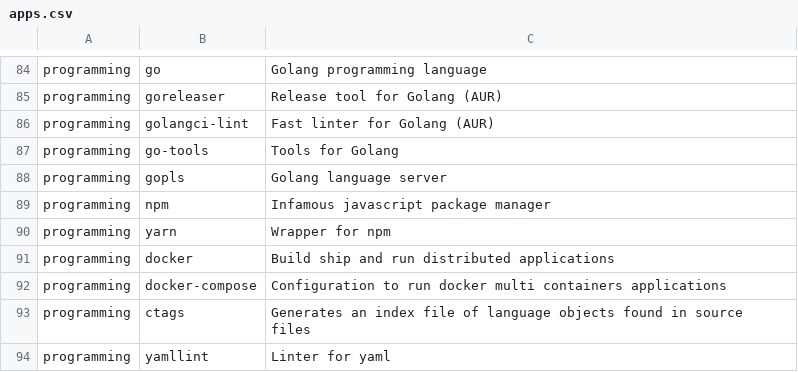
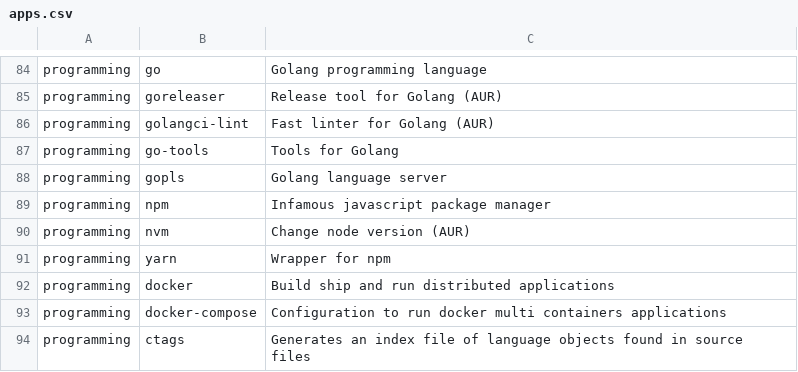
Before and after one commit to Csymaet/ArchInstall, a CSV file: apps.csv, drawn as a sheet; only a part is shown, gaps mark what is left out; the shorter side is filled out with more unchanged rows; the diff names each change by its address in the sheet, - before the commit and + after, or states it on an @@ line.

Commit message:
Add nvm

```diff
--- a/apps.csv
+++ b/apps.csv
+row 90: programming | nvm | Change node version (AUR)
```
